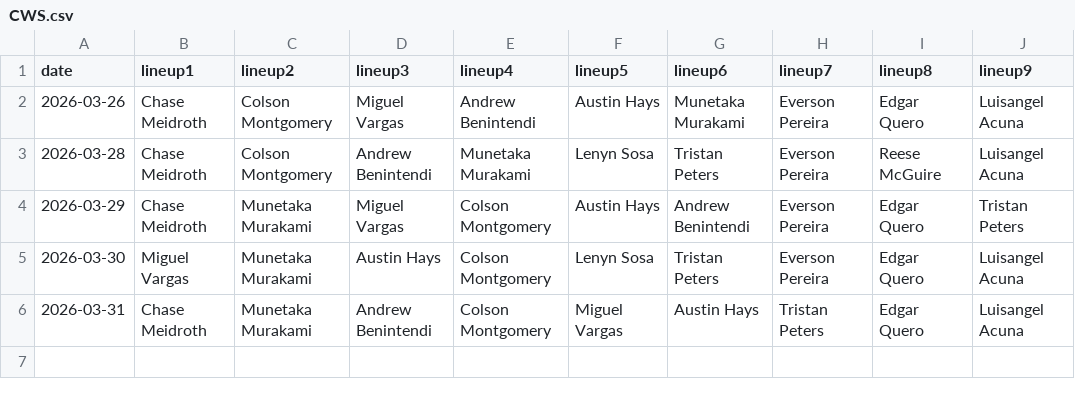
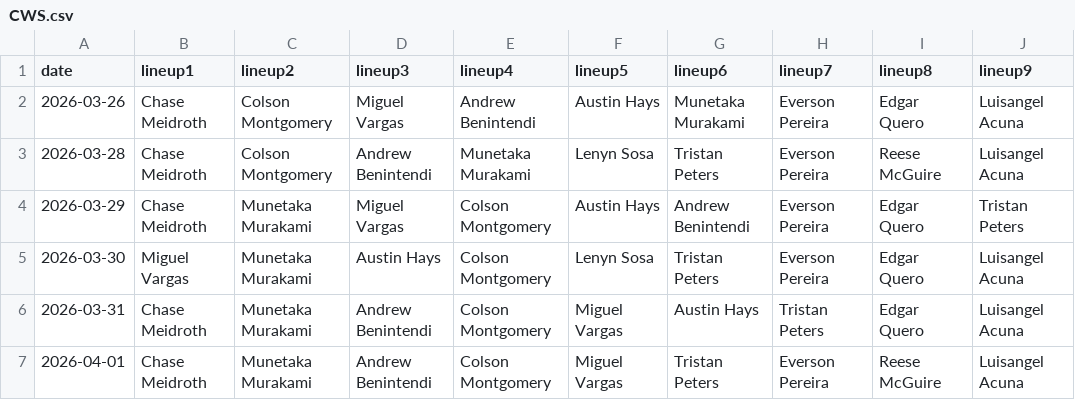
Before and after one commit to fantasy-toolz/batting-order, a CSV file: data/2026/CWS.csv, drawn as a sheet.

```diff
--- a/data/2026/CWS.csv
+++ b/data/2026/CWS.csv
@@ -6 +6,2 @@ date,lineup1,lineup2,lineup3,lineup4,lineup5,lineup6,lineup7,lineup8,lineup9,
 2026-03-31, Chase Meidroth, Munetaka Murakami, Andrew Benintendi, Colson Montgomery, Miguel Vargas, Austin Hays, Tristan Peters, Edgar Quero, Luisangel Acuna,
+2026-04-01, Chase Meidroth, Munetaka Murakami, Andrew Benintendi, Colson Montgomery, Miguel Vargas, Tristan Peters, Everson Pereira, Reese McGuire, Luisangel Acuna,
```
Also changed, not shown: data/2026/SD.csv, data/2026/TOR.csv, 31 other files.
